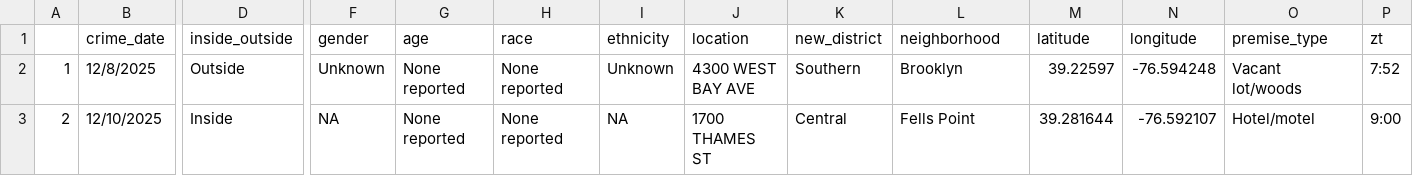
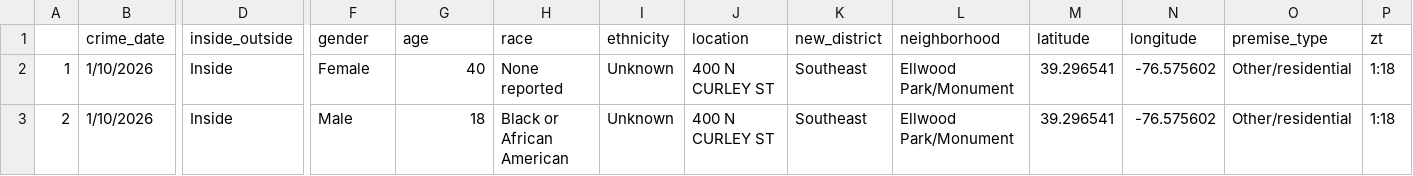
Before and after one commit to Baltimore-Sun/crime, a CSV file: Arson.csv, drawn as a sheet; only a part is shown, gaps mark what is left out; the diff covers the shown part only; the diff names each change by its address in the sheet, - before the commit and + after, or states it on an @@ line.

```diff
--- a/Arson.csv
+++ b/Arson.csv
-B2 (crime_date): 12/8/2025
+B2 (crime_date): 1/10/2026
-D2 (inside_outside): Outside
+D2 (inside_outside): Inside
-F2 (gender): Unknown
+F2 (gender): Female
-G2 (age): None reported
+G2 (age): 40
-J2 (location): 4300 WEST BAY AVE
+J2 (location): 400 N CURLEY ST
-K2 (new_district): Southern
+K2 (new_district): Southeast
-L2 (neighborhood): Brooklyn
+L2 (neighborhood): Ellwood Park/Monument
-M2 (latitude): 39.22597
+M2 (latitude): 39.296541
-N2 (longitude): -76.594248
+N2 (longitude): -76.575602
-O2 (premise_type): Vacant lot/woods
+O2 (premise_type): Other/residential
-P2 (zt): 7:52
+P2 (zt): 1:18
-B3 (crime_date): 12/10/2025
+B3 (crime_date): 1/10/2026
-F3 (gender): NA
+F3 (gender): Male
-G3 (age): None reported
+G3 (age): 18
-H3 (race): None reported
+H3 (race): Black or African American
-I3 (ethnicity): NA
+I3 (ethnicity): Unknown
-J3 (location): 1700 THAMES ST
+J3 (location): 400 N CURLEY ST
-K3 (new_district): Central
+K3 (new_district): Southeast
-L3 (neighborhood): Fells Point
+L3 (neighborhood): Ellwood Park/Monument
-M3 (latitude): 39.281644
+M3 (latitude): 39.296541
-N3 (longitude): -76.592107
+N3 (longitude): -76.575602
-O3 (premise_type): Hotel/motel
+O3 (premise_type): Other/residential
-P3 (zt): 9:00
+P3 (zt): 1:18
```
Also changed, not shown: 8 added rows and 12 edited cells elsewhere in this file, Homicide.csv, Rape.csv, 10 other files.
